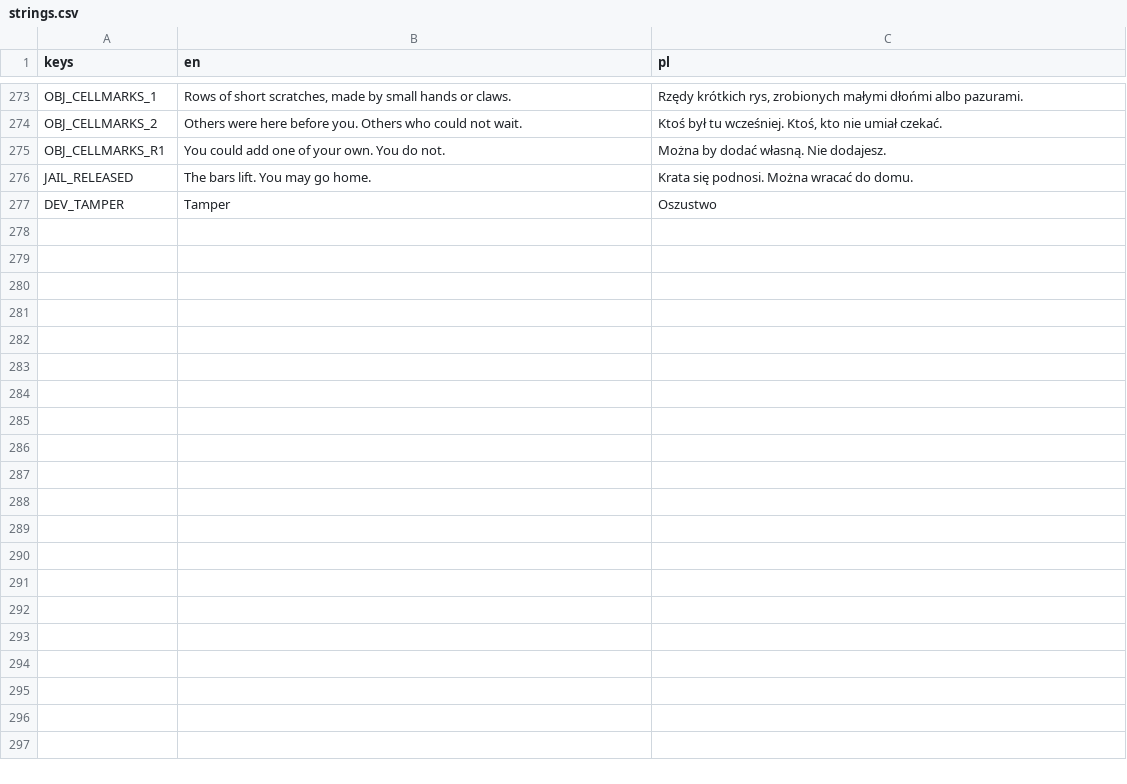
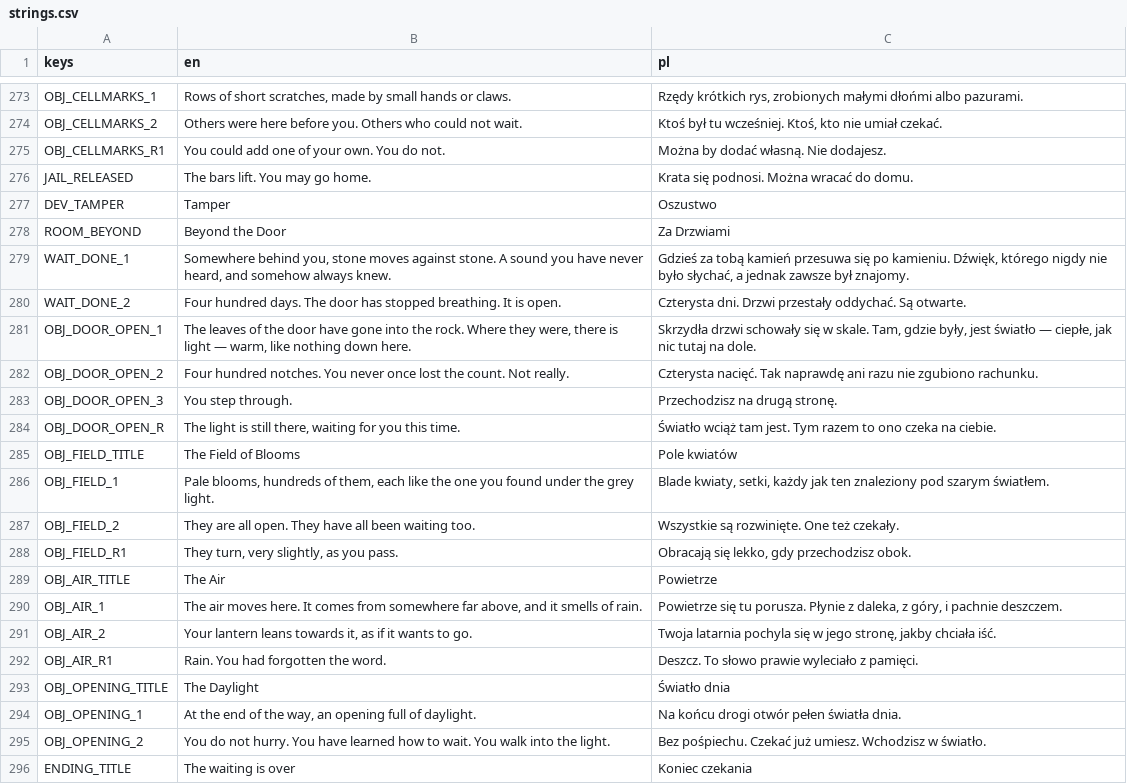
Before and after one commit to 13polik/the-waiting, a CSV file: localization/strings.csv, drawn as a sheet; only a part is shown, gaps mark what is left out; the diff covers the shown part only; the diff names each change by its address in the sheet, - before the commit and + after, or states it on an @@ line.

```diff
--- a/localization/strings.csv
+++ b/localization/strings.csv
+row 278: ROOM_BEYOND | Beyond the Door | Za Drzwiami
+row 279: WAIT_DONE_1 | Somewhere behind you, stone moves against stone. A sound you have never heard, and somehow always knew. | Gdzieś za tobą kamień przesuwa się po kamieniu. Dźwięk, którego nigdy nie było słychać, a jednak zawsze był znajomy.
+row 280: WAIT_DONE_2 | Four hundred days. The door has stopped breathing. It is open. | Czterysta dni. Drzwi przestały oddychać. Są otwarte.
+row 281: OBJ_DOOR_OPEN_1 | The leaves of the door have gone into the rock. Where they were, there is light — warm, like nothing down here. | Skrzydła drzwi schowały się w skale. Tam, gdzie były, jest światło — ciepłe, jak nic tutaj na dole.
+row 282: OBJ_DOOR_OPEN_2 | Four hundred notches. You never once lost the count. Not really. | Czterysta nacięć. Tak naprawdę ani razu nie zgubiono rachunku.
+row 283: OBJ_DOOR_OPEN_3 | You step through. | Przechodzisz na drugą stronę.
+row 284: OBJ_DOOR_OPEN_R | The light is still there, waiting for you this time. | Światło wciąż tam jest. Tym razem to ono czeka na ciebie.
+row 285: OBJ_FIELD_TITLE | The Field of Blooms | Pole kwiatów
+row 286: OBJ_FIELD_1 | Pale blooms, hundreds of them, each like the one you found under the grey light. | Blade kwiaty, setki, każdy jak ten znaleziony pod szarym światłem.
+row 287: OBJ_FIELD_2 | They are all open. They have all been waiting too. | Wszystkie są rozwinięte. One też czekały.
+row 288: OBJ_FIELD_R1 | They turn, very slightly, as you pass. | Obracają się lekko, gdy przechodzisz obok.
+row 289: OBJ_AIR_TITLE | The Air | Powietrze
+row 290: OBJ_AIR_1 | The air moves here. It comes from somewhere far above, and it smells of rain. | Powietrze się tu porusza. Płynie z daleka, z góry, i pachnie deszczem.
+row 291: OBJ_AIR_2 | Your lantern leans towards it, as if it wants to go. | Twoja latarnia pochyla się w jego stronę, jakby chciała iść.
+row 292: OBJ_AIR_R1 | Rain. You had forgotten the word. | Deszcz. To słowo prawie wyleciało z pamięci.
+row 293: OBJ_OPENING_TITLE | The Daylight | Światło dnia
+row 294: OBJ_OPENING_1 | At the end of the way, an opening full of daylight. | Na końcu drogi otwór pełen światła dnia.
+row 295: OBJ_OPENING_2 | You do not hurry. You have learned how to wait. You walk into the light. | Bez pośpiechu. Czekać już umiesz. Wchodzisz w światło.
+row 296: ENDING_TITLE | The waiting is over | Koniec czekania
```
Also changed, not shown: 16 added rows elsewhere in this file, 22 other files.
